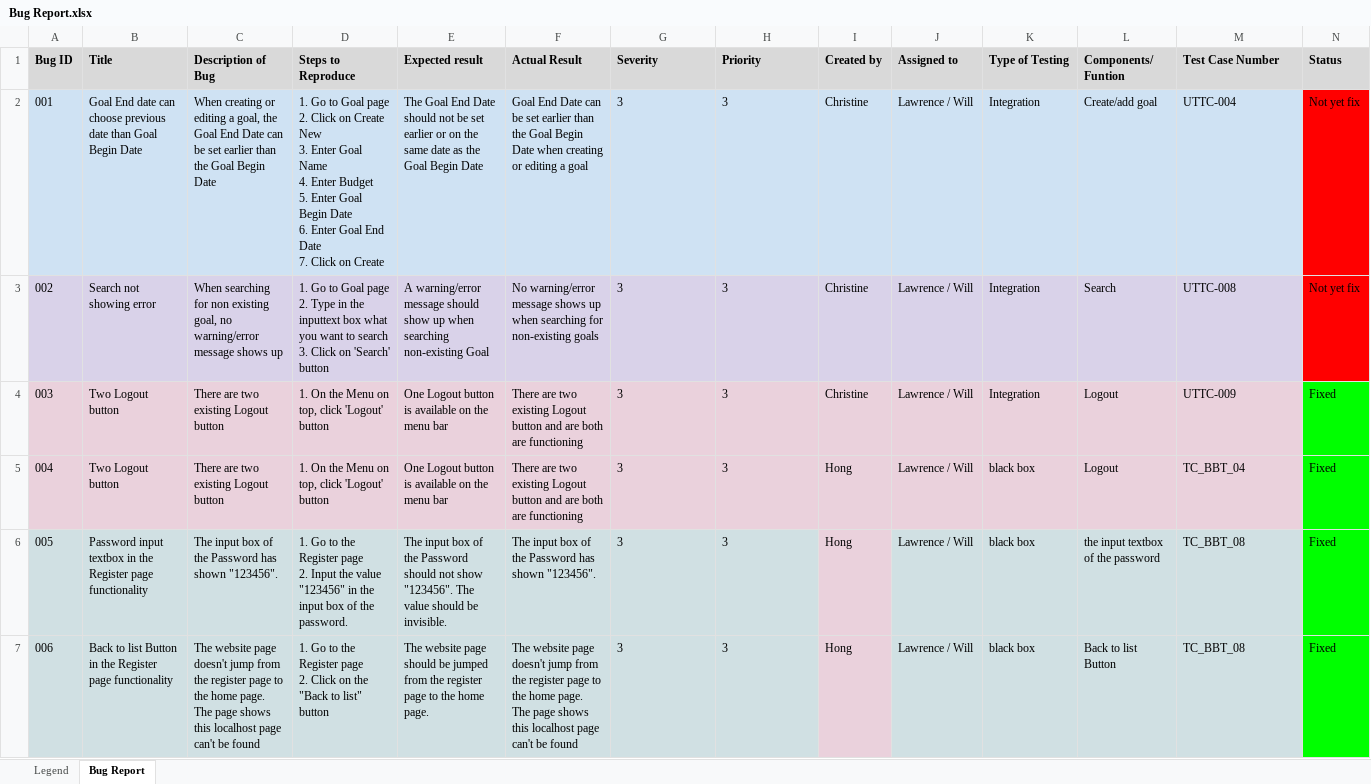
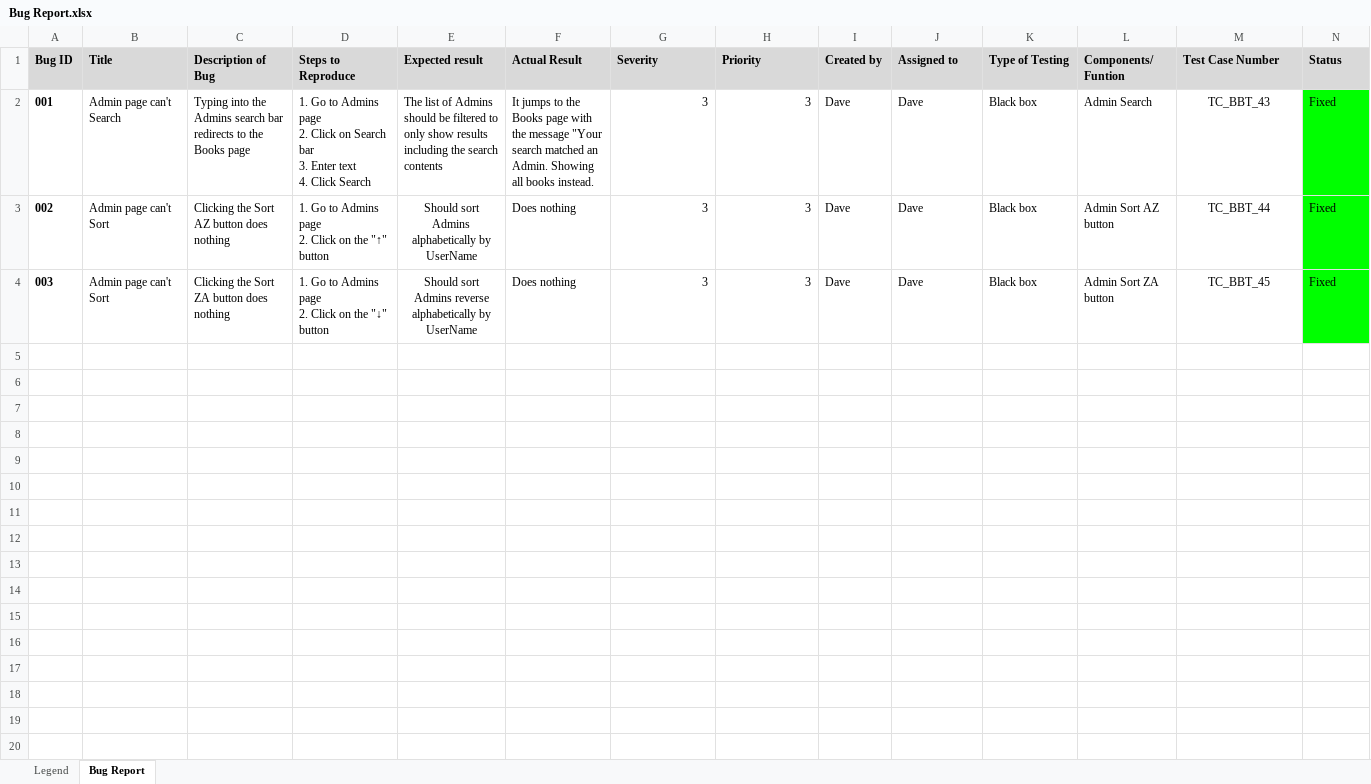
Before and after one commit to DavidSushames/LibraryApp, an Excel workbook: Bug Report.xlsx, sheet Bug Report, drawn as a sheet; values as stored, in another font and other column widths than the file's, no borders; ↵ is a line break in a cell; the diff names each change by its address in the sheet, - before the commit and + after, or states it on an @@ line.

Commit message:
Added more Seed Books, Bug report, finished BBT

```diff
--- a/Bug Report.xlsx (sheet Bug Report)
+++ b/Bug Report.xlsx (sheet Bug Report)
-A2:M2 fill: #CFE2F3
+A2:M2 fill: none
-A2:A4 bold: off
+A2:A4 bold: on
-B2 (Title): Goal End date can choose previous date than Goal Begin Date
+B2 (Title): Admin page can't Search
-C2 (Description of Bug): When creating or editing a goal, the Goal End Date can be set earlier than the Goal Begin Date
+C2 (Description of Bug): Typing into the Admins search bar redirects to the Books page
-D2 (Steps to Reproduce): …Go to Goal page ↵ 2. Click on Create New ↵ 3. Enter Goal Name ↵ 4. Enter Budget ↵ 5. Enter Goal Begin Date ↵ 6. Enter Goal End Date ↵ 7. Click on Create
+D2 (Steps to Reproduce): …Go to Admins page ↵ 2. Click on Search bar ↵ 3. Enter text ↵ 4. Click Search
-E2 (Expected result): The Goal End Date should not be set earlier or on the same date as the Goal Begin Date
+E2 (Expected result): The list of Admins should be filtered to only show results including the search contents
-F2 (Actual Result): Goal End Date can be set earlier than the Goal Begin Date when creating or editing a goal
+F2 (Actual Result): It jumps to the Books page with the message "Your search matched an Admin. Showing all books instead.
-G2:H4 alignment: left
+G2:H4 alignment: right
-I2:I4 (Created by): Christine
+I2:I4 (Created by): Dave
-J2:J4 (Assigned to): Lawrence / Will
+J2:J4 (Assigned to): Dave
-K2:K4 (Type of Testing): Integration
+K2:K4 (Type of Testing): Black box
-L2 (Components/ Funtion): Create/add goal
+L2 (Components/ Funtion): Admin Search
-M2 (Test Case Number): UTTC-004
+M2 (Test Case Number): TC_BBT_43
-M2:M4 alignment: left
+M2:M4 alignment: center
-N2:N3 (Status): Not yet fix
+N2:N3 (Status): Fixed
-N2:N3 fill: #FF0000
+N2:N3 fill: #00FF00
-A3:M3 fill: #D9D2E9
+A3:M3 fill: none
-B3 (Title): Search not showing error
+B3 (Title): Admin page can't Sort
-C3 (Description of Bug): When searching for non existing goal, no warning/error message shows up
+C3 (Description of Bug): Clicking the Sort AZ button does nothing
-D3 (Steps to Reproduce): …Go to Goal page ↵ 2. Type in the inputtext box what you want to search ↵ 3. Click on 'Search' button
+D3 (Steps to Reproduce): …Go to Admins page ↵ 2. Click on the "↑" button
-E3 (Expected result): A warning/error message should show up when searching non-existing Goal
+E3 (Expected result): Should sort Admins alphabetically by UserName
-E3:E4 alignment: left
+E3:E4 alignment: center
-F3 (Actual Result): No warning/error message shows up when searching for non-existing goals
+F3 (Actual Result): Does nothing
-L3 (Components/ Funtion): Search
+L3 (Components/ Funtion): Admin Sort AZ button
-M3 (Test Case Number): UTTC-008
+M3 (Test Case Number): TC_BBT_44
-A4:M5 fill: #EAD1DC
+A4:M5 fill: none
-B4 (Title): Two Logout button
+B4 (Title): Admin page can't Sort
-C4 (Description of Bug): There are two existing Logout button
+C4 (Description of Bug): Clicking the Sort ZA button does nothing
-D4 (Steps to Reproduce): 1. On the Menu on top, click 'Logout' button
+D4 (Steps to Reproduce): 1. Go to Admins page ↵ 2. Click on the "↓" button
-E4 (Expected result): One Logout button is available on the menu bar
+E4 (Expected result): Should sort Admins reverse alphabetically by UserName
-F4 (Actual Result): There are two existing Logout button and are both are functioning
+F4 (Actual Result): Does nothing
-L4 (Components/ Funtion): Logout
+L4 (Components/ Funtion): Admin Sort ZA button
-M4 (Test Case Number): UTTC-009
+M4 (Test Case Number): TC_BBT_45
-row 5: 004 | Two Logout button | There are two existing Logout button | 1. On the Menu on top, click 'Logout' button | One Logout button is available on the menu bar | There are two existing Logout button and are both are functioning | 3 | 3 | Hong | Lawrence / Will | black box | Logout | TC_BBT_04 | Fixed
+row 5: (empty)
-N5:N7 fill: #00FF00
+N5:N7 fill: none
-row 6: 005 | Password input textbox in the Register page functionality | The input box of the Password has shown "123456". | 1. Go to the Register page ↵ 2. Input the value "123456" in the input box of the password. | The input box of the Password should not show "123456". The value should be invisible. | The input box of the Password has shown "123456". | 3 | 3 | Hong | Lawrence / Will | black box | the input textbox of the password | TC_BBT_08 | Fixed
+row 6: (empty)
-A6:H7 fill: #D0E0E3
+A6:H7 fill: none
-I6:I7 fill: #EAD1DC
+I6:I7 fill: none
-J6:M7 fill: #D0E0E3
+J6:M7 fill: none
-row 7: 006 | Back to list Button in the Register page functionality | The website page doesn't jump from the register page to the home page. The page shows this localhost page can't be found | 1. Go to the Register page ↵ 2. Click on the "Back to list" button | The website page should be jumped from the register page to the home page. | The website page doesn't jump from the register page to the home page. The page shows this localhost page can't be found | 3 | 3 | Hong | Lawrence / Will | black box | Back to list Button | TC_BBT_08 | Fixed
+row 7: (empty)
```
Also changed, not shown: charts or pictures, DAVE'S EXAMPLE TESTS.xlsx, 14 other files.
